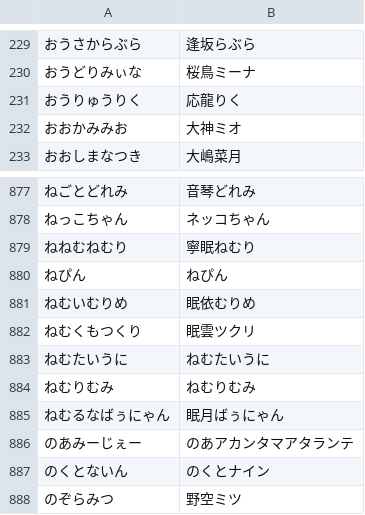
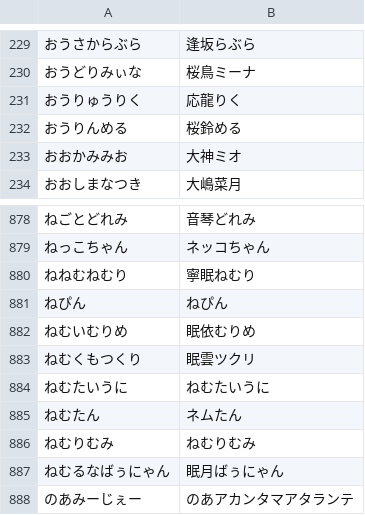
Before and after one commit to AkioPonkotu/VTuberDictionary, a TSV file: dist/vtuber_dictionary.tsv, drawn as a sheet; only a part is shown, gaps mark what is left out; the shorter side is filled out with more unchanged rows; the diff names each change by its address in the sheet, - before the commit and + after, or states it on an @@ line.

```diff
--- a/dist/vtuber_dictionary.tsv
+++ b/dist/vtuber_dictionary.tsv
+row 232: おうりんめる | 桜鈴める
+row 885: ねむたん | ネムたん
```
Also changed, not shown: dist/vtuber_dictionary_macos.csv, 3 other files.
